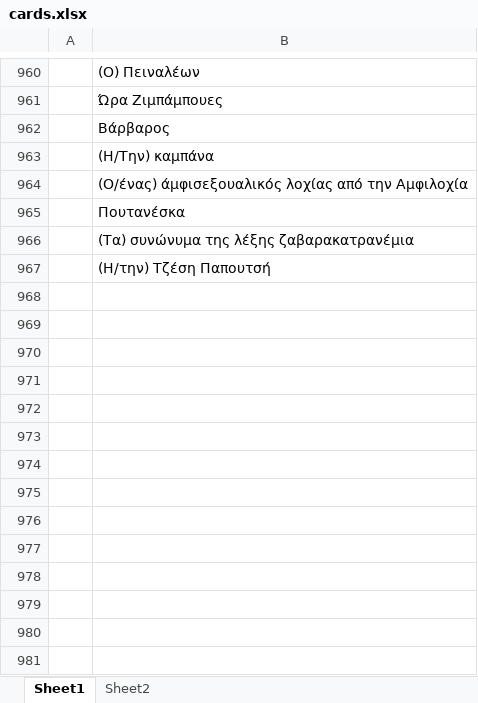
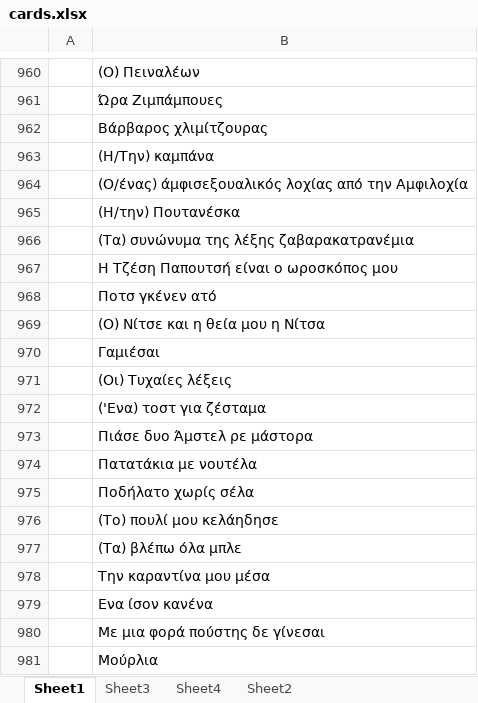
Before and after one commit to dpapamil/cards-against-foulis, an Excel workbook: app/src/main/res/raw/cards.xlsx, sheet Sheet1, drawn as a sheet; only a part is shown, gaps mark what is left out; values as stored, in another font and other column widths than the file's, no borders; charts and pictures not drawn; the diff covers the shown part only; the diff names each change by its address in the sheet, - before the commit and + after, or states it on an @@ line.

Commit message:
Update cards

```diff
--- a/app/src/main/res/raw/cards.xlsx (sheet Sheet1)
+++ b/app/src/main/res/raw/cards.xlsx (sheet Sheet1)
+sheet tab: Sheet3
+sheet tab: Sheet4
-B962: Βάρβαρος
+B962: Βάρβαρος χλιμίτζουρας
-B965: Πουτανέσκα
+B965: (Η/την) Πουτανέσκα
-B967: (Η/την) Τζέση Παπουτσή
+B967: Η Τζέση Παπουτσή είναι ο ωροσκόπος μου
+row 968:  | Ποτσ γκένεν ατό
+row 969:  | (Ο) Νίτσε και η θεία μου η Νίτσα
+row 970:  | Γαμιέσαι
+row 971:  | (Οι) Τυχαίες λέξεις
+row 972:  | ('Ενα) τοστ για ζέσταμα
+row 973:  | Πιάσε δυο Άμστελ ρε μάστορα
+row 974:  | Πατατάκια με νουτέλα
+row 975:  | Ποδήλατο χωρίς σέλα
+row 976:  | (Το) πουλί μου κελάηδησε
+row 977:  | (Τα) βλέπω όλα μπλε
+row 978:  | Την καραντίνα μου μέσα
+row 979:  | Ενα ίσον κανένα
+row 980:  | Με μια φορά πούστης δε γίνεσαι
+row 981:  | Μούρλια
```
Also changed, not shown: other rows of this sheet, charts or pictures.
